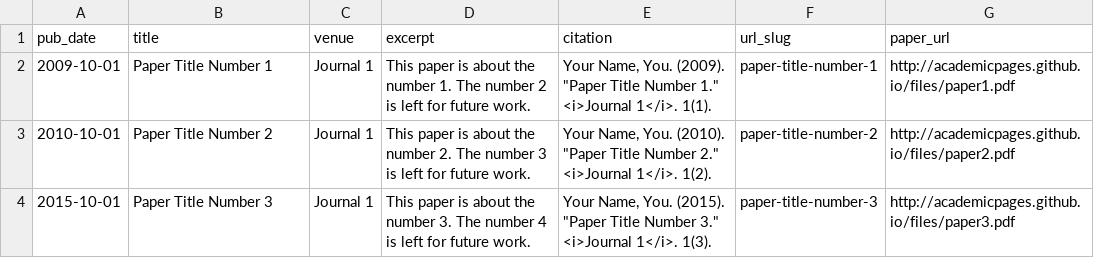
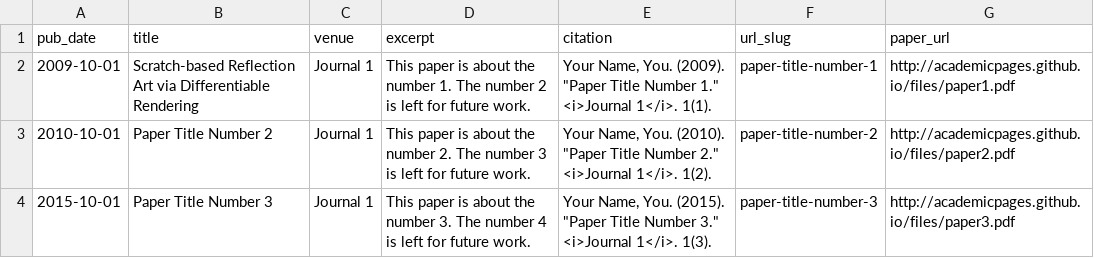
Before and after one commit to Jerry-Shen0527/Jerry-Shen0527.github.io, a TSV file: markdown_generator/publications.tsv, drawn as a sheet.

```diff
--- a/markdown_generator/publications.tsv
+++ b/markdown_generator/publications.tsv
@@ -1,3 +1,3 @@
 pub_date	title	venue	excerpt	citation	url_slug	paper_url
-2009-10-01	Paper Title Number 1	Journal 1	This paper is about the number 1. The number 2 is left for future work.	Your Name, You. (2009). "Paper Title Number 1." <i>Journal 1</i>. 1(1).	paper-title-number-1	http://academicpages.github.io/files/paper1.pdf
+2009-10-01	Scratch-based Reflection Art via Differentiable Rendering	Journal 1	This paper is about the number 1. The number 2 is left for future work.	Your Name, You. (2009). "Paper Title Number 1." <i>Journal 1</i>. 1(1).	paper-title-number-1	http://academicpages.github.io/files/paper1.pdf
 2010-10-01	Paper Title Number 2	Journal 1	This paper is about the number 2. The number 3 is left for future work.	Your Name, You. (2010). "Paper Title Number 2." <i>Journal 1</i>. 1(2).	paper-title-number-2	http://academicpages.github.io/files/paper2.pdf
```
Also changed, not shown: 32 other files.
